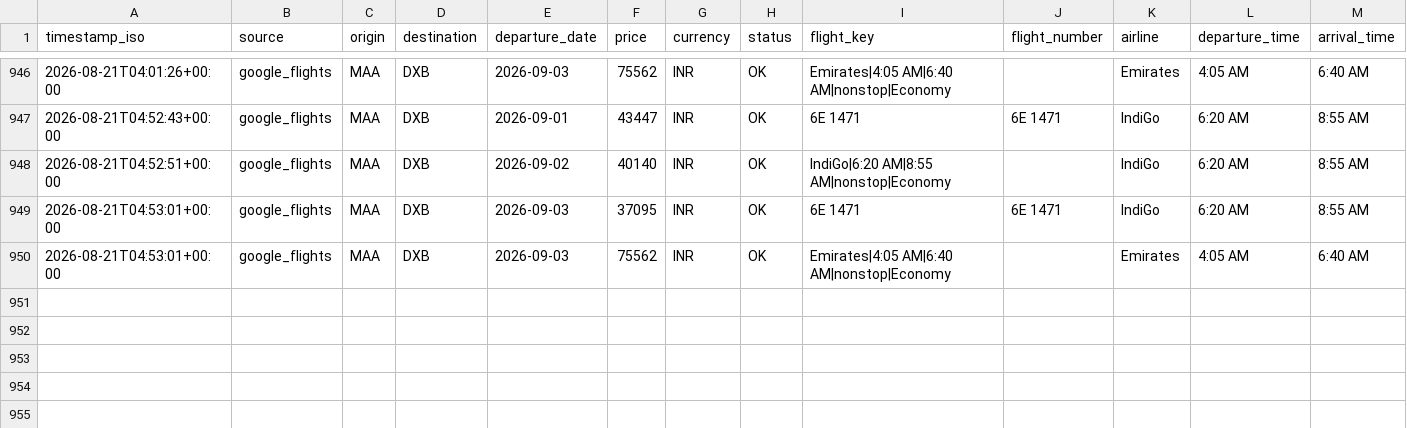
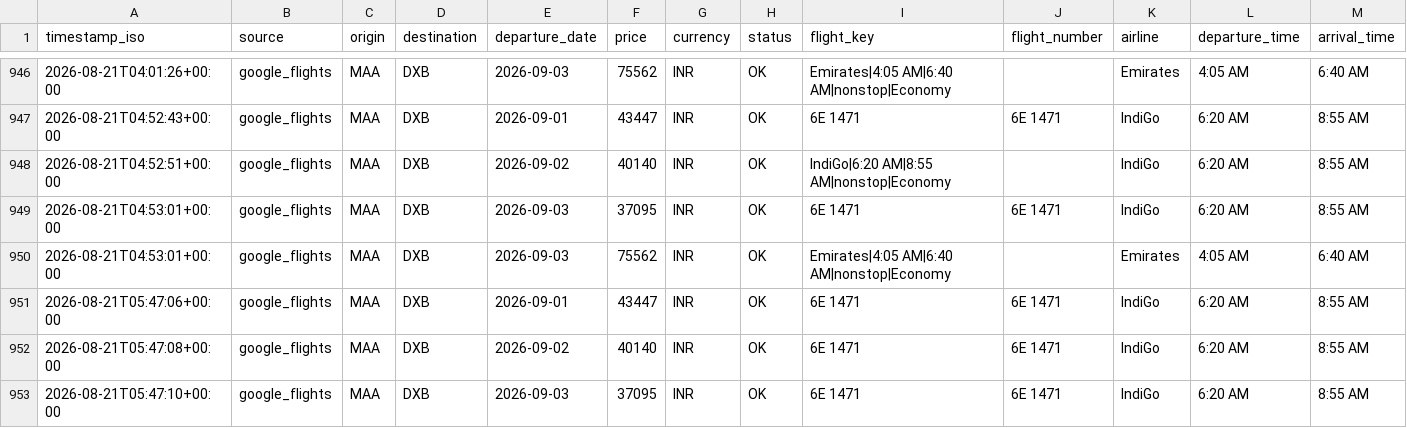
Before and after one commit to subuuuus/flight-tracker-maa-dxb, a CSV file: data/flight_prices.csv, drawn as a sheet; only a part is shown, gaps mark what is left out; rows hold the shown columns only; the diff names each change by its address in the sheet, - before the commit and + after, or states it on an @@ line.

```diff
--- a/data/flight_prices.csv
+++ b/data/flight_prices.csv
+row 951: 2026-08-21T05:47:06+00:00 | google_flights | MAA | DXB | 2026-09-01 | 43447 | INR | OK | 6E 1471 | 6E 1471 | IndiGo | 6:20 AM | 8:55 AM
+row 952: 2026-08-21T05:47:08+00:00 | google_flights | MAA | DXB | 2026-09-02 | 40140 | INR | OK | 6E 1471 | 6E 1471 | IndiGo | 6:20 AM | 8:55 AM
+row 953: 2026-08-21T05:47:10+00:00 | google_flights | MAA | DXB | 2026-09-03 | 37095 | INR | OK | 6E 1471 | 6E 1471 | IndiGo | 6:20 AM | 8:55 AM
```
Also changed, not shown: 2 other files.
